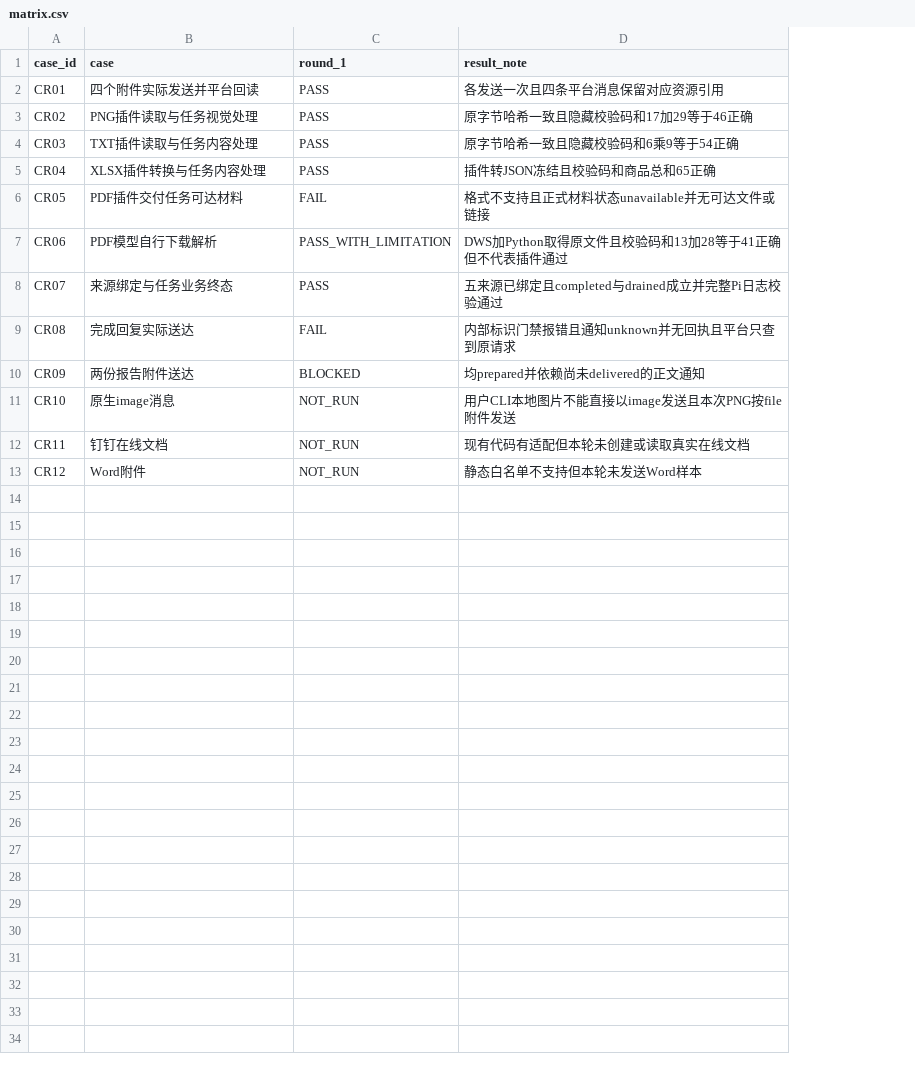
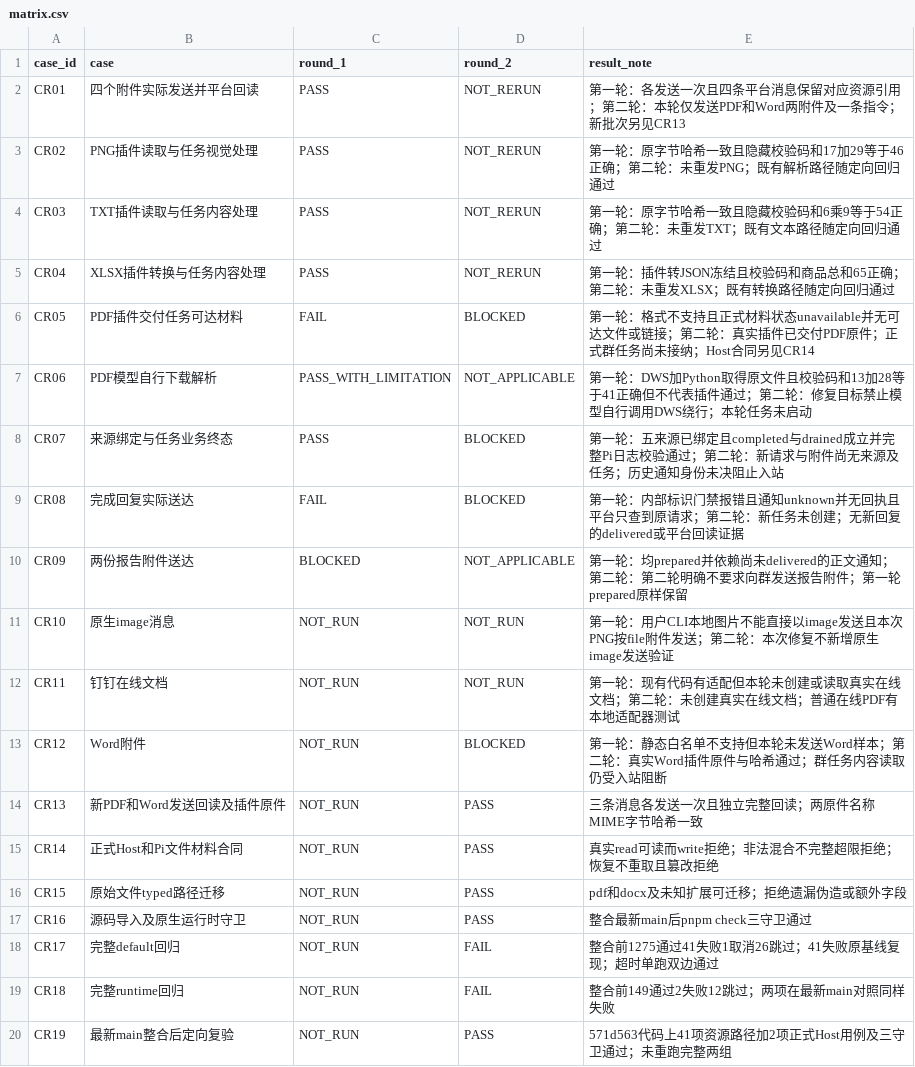
Before and after one commit to zzusp/night-bot, a CSV file: docs/acceptance/channel-resource-processing/matrix.csv, drawn as a sheet; addresses are those after the commit; the diff names each change by its address in the sheet, - before the commit and + after, or states it on an @@ line.

```diff
--- a/docs/acceptance/channel-resource-processing/matrix.csv
+++ b/docs/acceptance/channel-resource-processing/matrix.csv
+column D (round_2), rows 2-13: NOT_RERUN | NOT_RERUN | NOT_RERUN | NOT_RERUN | BLOCKED | NOT_APPLICABLE | BLOCKED | BLOCKED | NOT_APPLICABLE | NOT_RUN | NOT_RUN | BLOCKED
-E2 (result_note): 各发送一次且四条平台消息保留对应资源引用
+E2 (result_note): 第一轮：各发送一次且四条平台消息保留对应资源引用；第二轮：本轮仅发送PDF和Word两附件及一条指令；新批次另见CR13
-E3 (result_note): 原字节哈希一致且隐藏校验码和17加29等于46正确
+E3 (result_note): 第一轮：原字节哈希一致且隐藏校验码和17加29等于46正确；第二轮：未重发PNG；既有解析路径随定向回归通过
-E4 (result_note): 原字节哈希一致且隐藏校验码和6乘9等于54正确
+E4 (result_note): 第一轮：原字节哈希一致且隐藏校验码和6乘9等于54正确；第二轮：未重发TXT；既有文本路径随定向回归通过
-E5 (result_note): 插件转JSON冻结且校验码和商品总和65正确
+E5 (result_note): 第一轮：插件转JSON冻结且校验码和商品总和65正确；第二轮：未重发XLSX；既有转换路径随定向回归通过
-E6 (result_note): 格式不支持且正式材料状态unavailable并无可达文件或链接
+E6 (result_note): 第一轮：格式不支持且正式材料状态unavailable并无可达文件或链接；第二轮：真实插件已交付PDF原件；正式群任务尚未接纳；Host合同另见CR14
-E7 (result_note): DWS加Python取得原文件且校验码和13加28等于41正确但不代表插件通过
+E7 (result_note): 第一轮：DWS加Python取得原文件且校验码和13加28等于41正确但不代表插件通过；第二轮：修复目标禁止模型自行调用DWS绕行；本轮任务未启动
-E8 (result_note): 五来源已绑定且completed与drained成立并完整Pi日志校验通过
+E8 (result_note): 第一轮：五来源已绑定且completed与drained成立并完整Pi日志校验通过；第二轮：新请求与附件尚无来源及任务；历史通知身份未决阻止入站
-E9 (result_note): 内部标识门禁报错且通知unknown并无回执且平台只查到原请求
+E9 (result_note): 第一轮：内部标识门禁报错且通知unknown并无回执且平台只查到原请求；第二轮：新任务未创建；无新回复的delivered或平台回读证据
-E10 (result_note): 均prepared并依赖尚未delivered的正文通知
+E10 (result_note): 第一轮：均prepared并依赖尚未delivered的正文通知；第二轮：第二轮明确不要求向群发送报告附件；第一轮prepared原样保留
-E11 (result_note): 用户CLI本地图片不能直接以image发送且本次PNG按file附件发送
+E11 (result_note): 第一轮：用户CLI本地图片不能直接以image发送且本次PNG按file附件发送；第二轮：本次修复不新增原生image发送验证
-E12 (result_note): 现有代码有适配但本轮未创建或读取真实在线文档
+E12 (result_note): 第一轮：现有代码有适配但本轮未创建或读取真实在线文档；第二轮：未创建真实在线文档；普通在线PDF有本地适配器测试
-E13 (result_note): 静态白名单不支持但本轮未发送Word样本
+E13 (result_note): 第一轮：静态白名单不支持但本轮未发送Word样本；第二轮：真实Word插件原件与哈希通过；群任务内容读取仍受入站阻断
+row 14: CR13 | 新PDF和Word发送回读及插件原件 | NOT_RUN | PASS | 三条消息各发送一次且独立完整回读；两原件名称MIME字节哈希一致
+row 15: CR14 | 正式Host和Pi文件材料合同 | NOT_RUN | PASS | 真实read可读而write拒绝；非法混合不完整超限拒绝；恢复不重取且篡改拒绝
+row 16: CR15 | 原始文件typed路径迁移 | NOT_RUN | PASS | pdf和docx及未知扩展可迁移；拒绝遗漏伪造或额外字段
+row 17: CR16 | 源码导入及原生运行时守卫 | NOT_RUN | PASS | 整合最新main后pnpm check三守卫通过
+row 18: CR17 | 完整default回归 | NOT_RUN | FAIL | 整合前1275通过41失败1取消26跳过；41失败原基线复现；超时单跑双边通过
+row 19: CR18 | 完整runtime回归 | NOT_RUN | FAIL | 整合前149通过2失败12跳过；两项在最新main对照同样失败
+row 20: CR19 | 最新main整合后定向复验 | NOT_RUN | PASS | 571d563代码上41项资源路径加2项正式Host用例及三守卫通过；未重跑完整两组
```
Also changed, not shown: 3 other files.
